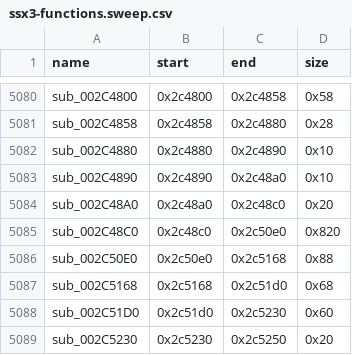
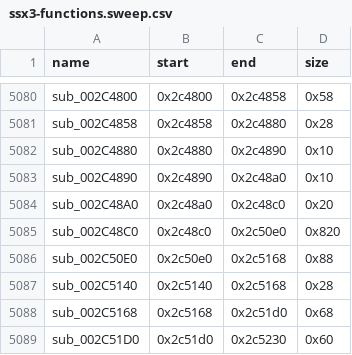
Before and after one commit to brad-richardson/PS2Recomp, a CSV file: games/ssx3/ssx3-functions.sweep.csv, drawn as a sheet; only a part is shown, gaps mark what is left out; the shorter side is filled out with more unchanged rows; the diff names each change by its address in the sheet, - before the commit and + after, or states it on an @@ line.

Commit message:
SSX3: restore the exact card busy-query entry
Add the sanctioned 0x2c5140 map entry and bounded read-only card progression taps. The actual generated binding passes all four query cases, register and whole-RAM preservation, and zero GetInfo calls; DROP regression and the 452-test suite pass.

```diff
--- a/games/ssx3/ssx3-functions.sweep.csv
+++ b/games/ssx3/ssx3-functions.sweep.csv
+row 5087: sub_002C5140 | 0x2c5140 | 0x2c5168 | 0x28
```
Also changed, not shown: 2 other files.
